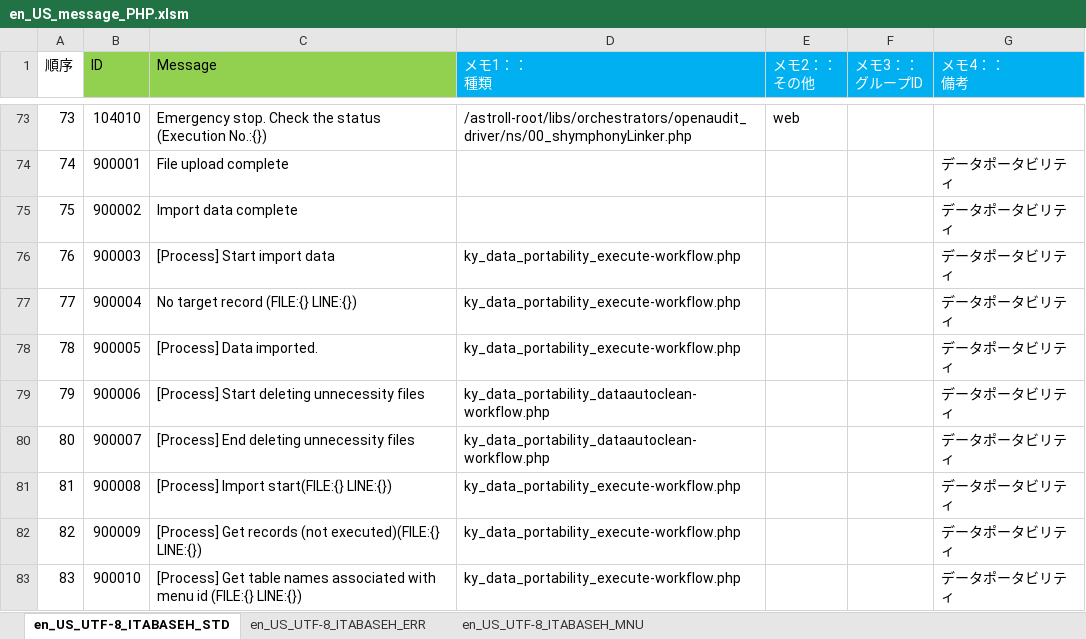
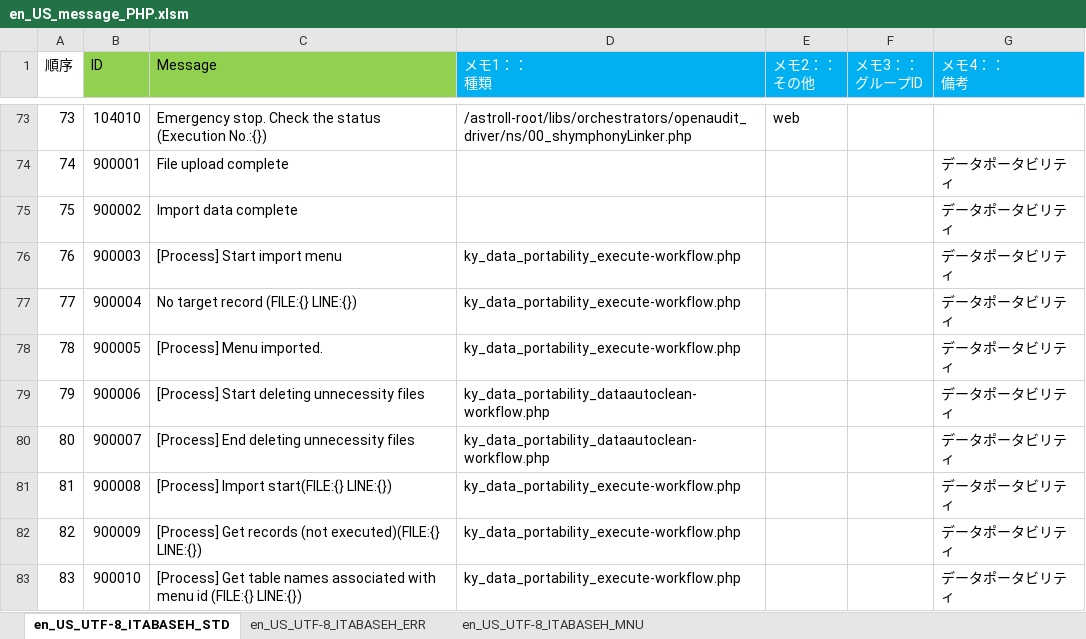
Before and after one commit to astroll/it-automation, an Excel workbook: ky_message_seeds/ita_base/en_US_message_PHP.xlsm, sheet en_US_UTF-8_ITABASEH_STD, drawn as a sheet; only a part is shown, gaps mark what is left out; values as stored, in another font and other column widths than the file's, no borders; the diff names each change by its address in the sheet, - before the commit and + after, or states it on an @@ line.

```diff
--- a/ky_message_seeds/ita_base/en_US_message_PHP.xlsm (sheet en_US_UTF-8_ITABASEH_STD)
+++ b/ky_message_seeds/ita_base/en_US_message_PHP.xlsm (sheet en_US_UTF-8_ITABASEH_STD)
-C76 (Message): [Process] Start import data
+C76 (Message): [Process] Start import menu
-C78 (Message): [Process] Data imported.
+C78 (Message): [Process] Menu imported.
```
Also changed, not shown: sheet en_US_UTF-8_ITABASEH_MNU, sheet en_US_UTF-8_ITABASEH_ERR.
